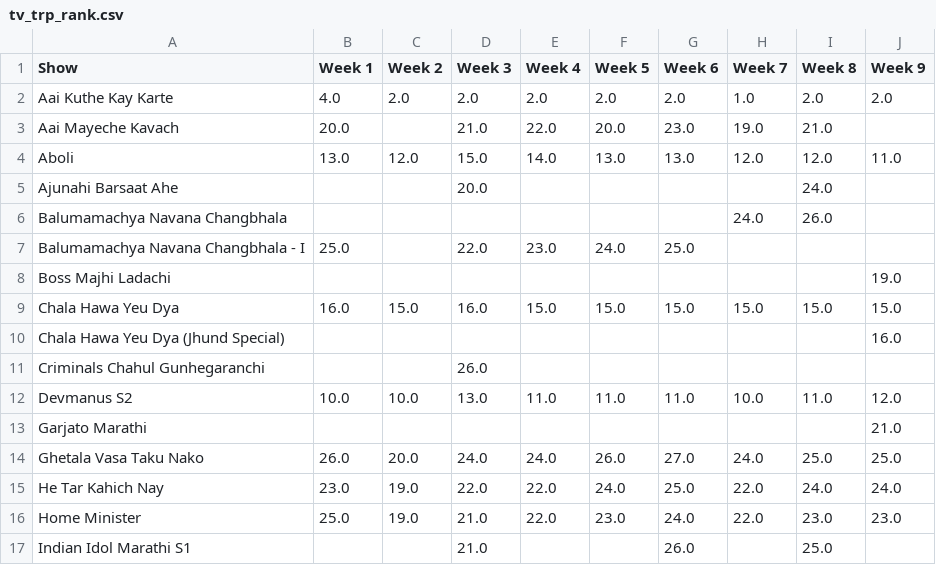
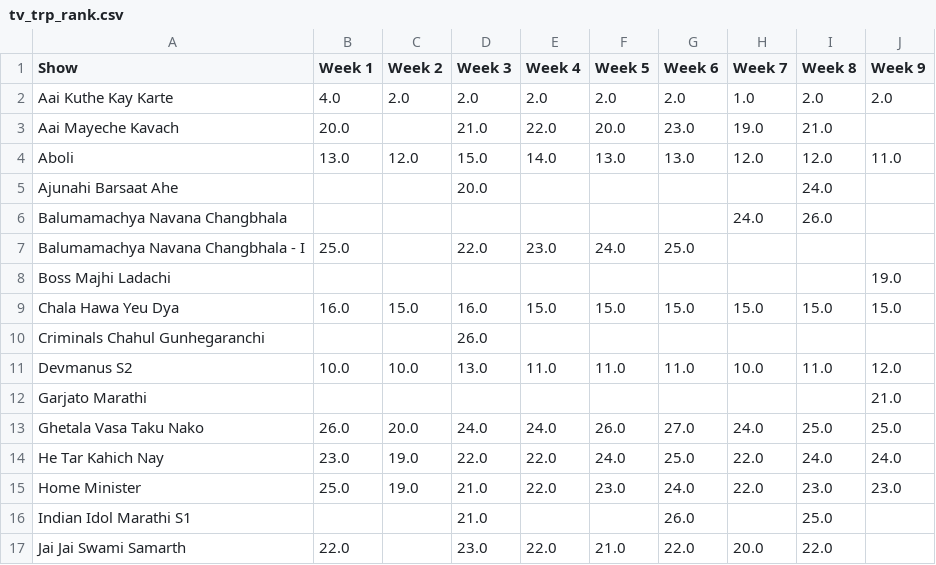
Before and after one commit to rohitk04/marathi-shows-data, a CSV file: data/csv/shows/tv/tv_trp_rank.csv, drawn as a sheet; only a part is shown; the shorter side is filled out with more unchanged rows; the diff names each change by its address in the sheet, - before the commit and + after, or states it on an @@ line.

Commit message:
Seperated 2 hour special episode from shows data

```diff
--- a/data/csv/shows/tv/tv_trp_rank.csv
+++ b/data/csv/shows/tv/tv_trp_rank.csv
-row 10: Chala Hawa Yeu Dya (Jhund Special) |  |  |  |  |  |  |  |  | 16.0
```
Also changed, not shown: data/csv/shows/tv/tv_trp_trp.csv, 1 other file.
